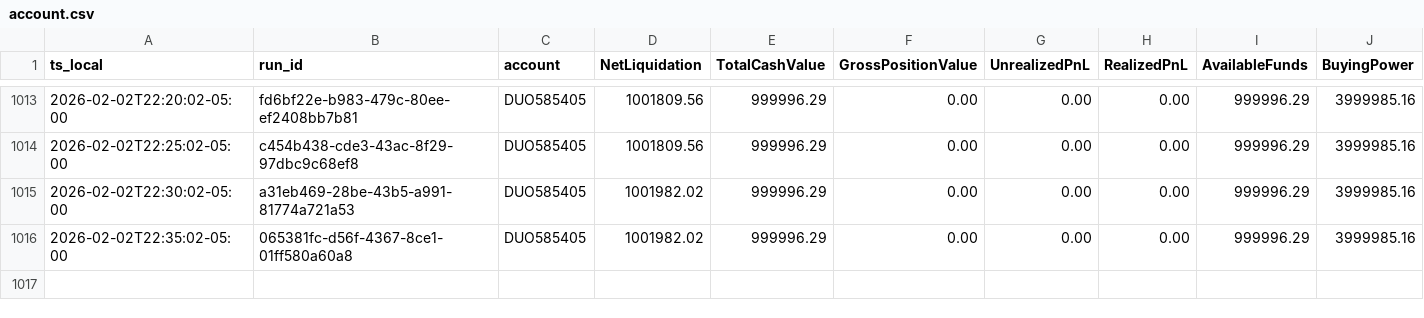
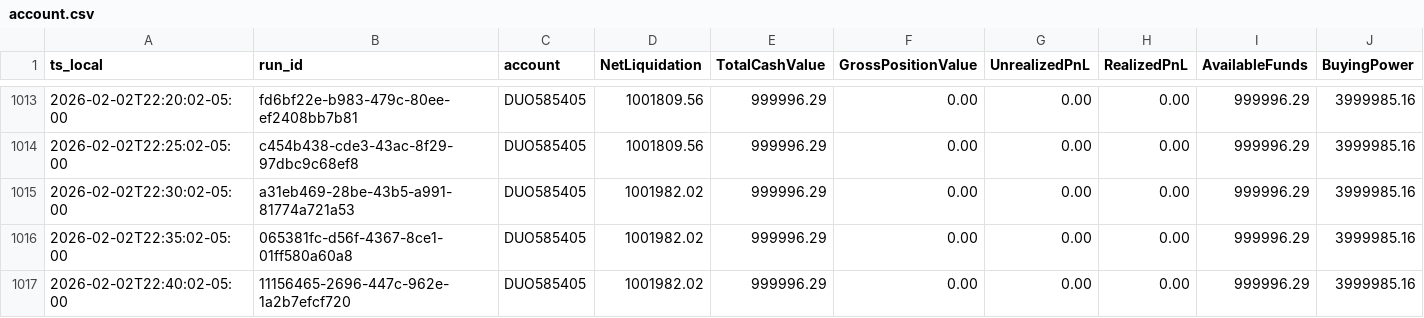
Before and after one commit to martinstabler-bit/IBKR_MeanReversion_Bot, a CSV file: analytics/logs/account.csv, drawn as a sheet; only a part is shown, gaps mark what is left out; rows hold the shown columns only; the diff names each change by its address in the sheet, - before the commit and + after, or states it on an @@ line.

```diff
--- a/analytics/logs/account.csv
+++ b/analytics/logs/account.csv
+row 1017: 2026-02-02T22:40:02-05:00 | 11156465-2696-447c-962e-1a2b7efcf720 | DUO585405 | 1001982.02 | 999996.29 | 0.00 | 0.00 | 0.00 | 999996.29 | 3999985.16
```
Also changed, not shown: analytics/logs/runs.csv.
